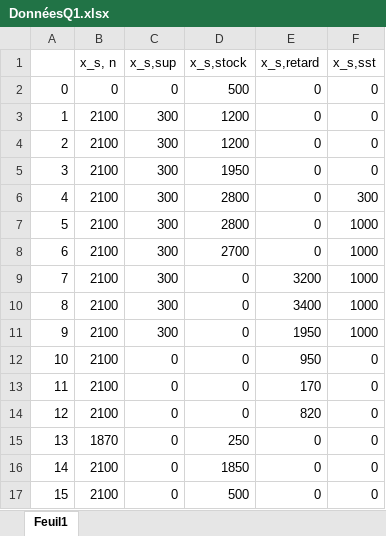
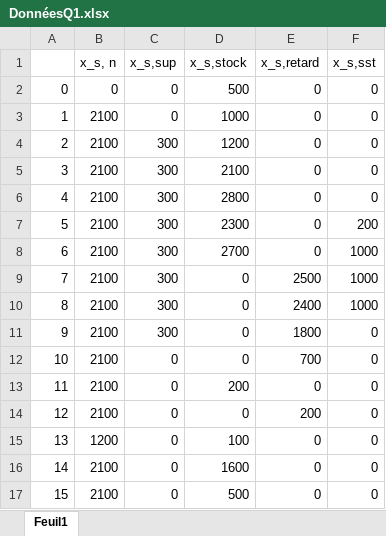
Before and after one commit to jdewasseige/projet-opti, an Excel workbook: DonnéesQ1.xlsx, sheet Feuil1, drawn as a sheet; values as stored, in another font and other column widths than the file's, no borders; charts and pictures not drawn; the diff names each change by its address in the sheet, - before the commit and + after, or states it on an @@ line.

```diff
--- a/DonnéesQ1.xlsx (sheet Feuil1)
+++ b/DonnéesQ1.xlsx (sheet Feuil1)
-C3 (x_s,sup): 300
+C3 (x_s,sup): 0
-D3 (x_s,stock): 1200
+D3 (x_s,stock): 1000
-D5 (x_s,stock): 1950
+D5 (x_s,stock): 2100
-F6 (x_s,sst): 300
+F6 (x_s,sst): 0
-D7 (x_s,stock): 2800
+D7 (x_s,stock): 2300
-F7 (x_s,sst): 1000
+F7 (x_s,sst): 200
-E9 (x_s,retard): 3200
+E9 (x_s,retard): 2500
-E10 (x_s,retard): 3400
+E10 (x_s,retard): 2400
-E11 (x_s,retard): 1950
+E11 (x_s,retard): 1800
-F11 (x_s,sst): 1000
+F11 (x_s,sst): 0
-E12 (x_s,retard): 950
+E12 (x_s,retard): 700
-D13 (x_s,stock): 0
+D13 (x_s,stock): 200
-E13 (x_s,retard): 170
+E13 (x_s,retard): 0
-E14 (x_s,retard): 820
+E14 (x_s,retard): 200
-B15 (x_s, n): 1870
+B15 (x_s, n): 1200
-D15 (x_s,stock): 250
+D15 (x_s,stock): 100
-D16 (x_s,stock): 1850
+D16 (x_s,stock): 1600
```
Also changed, not shown: charts or pictures, 4 other files.
